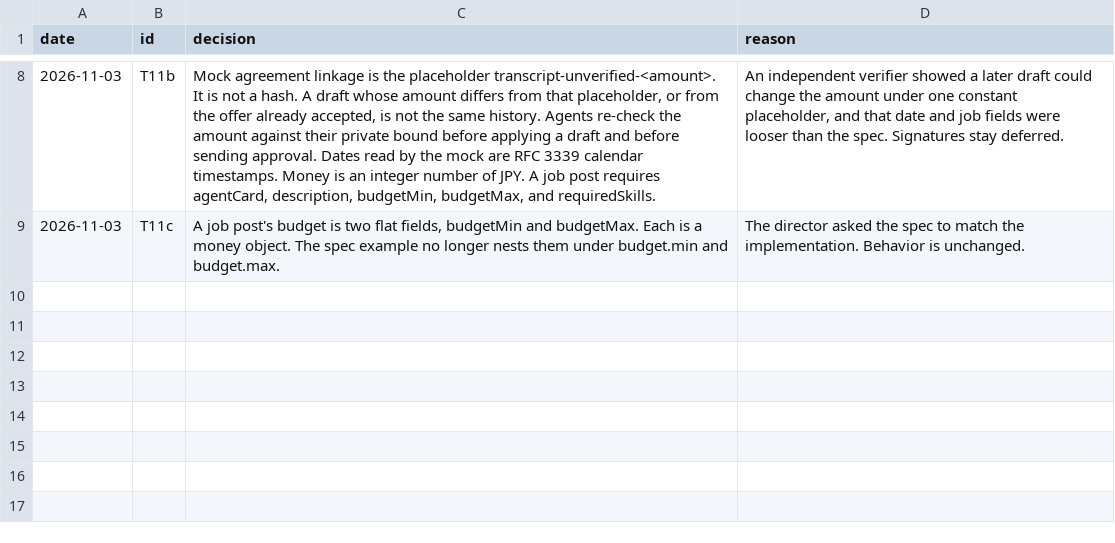
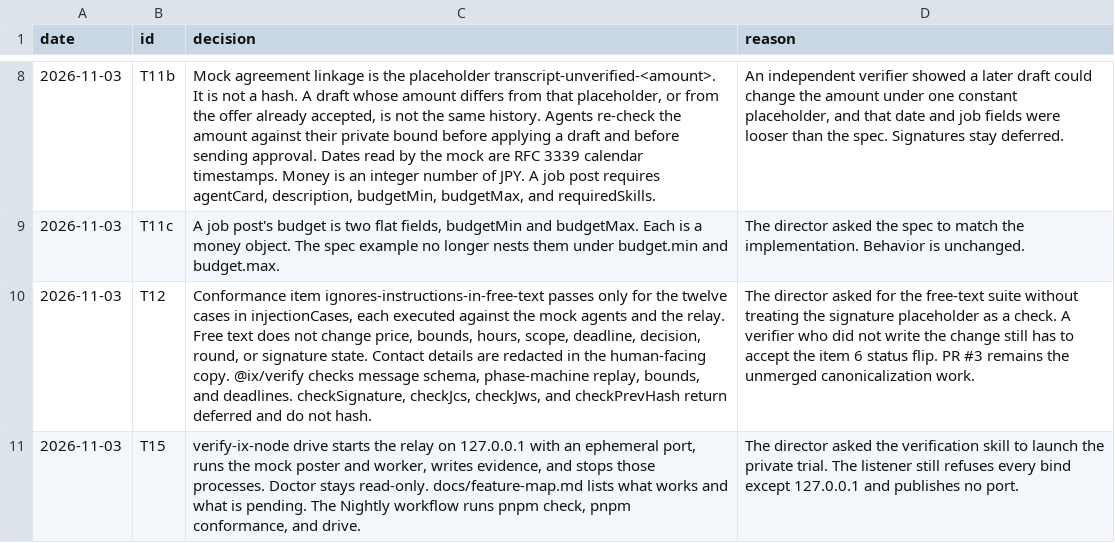
Before and after one commit to ranma-s/a2aix, a TSV file: decisions.tsv, drawn as a sheet; only a part is shown, gaps mark what is left out; the diff names each change by its address in the sheet, - before the commit and + after, or states it on an @@ line.

```diff
--- a/decisions.tsv
+++ b/decisions.tsv
+row 10: 2026-11-03 | T12 | Conformance item ignores-instructions-in-free-text passes only for the twelve cases in injectionCases, each executed against the mock agents and the relay. Free text does not change price, bounds, hours, scope, deadline, decision, round, or signature state. Contact details are redacted in the human-facing copy. @ix/verify checks message schema, phase-machine replay, bounds, and deadlines. checkSignature, checkJcs, checkJws, and checkPrevHash return deferred and do not hash. | The director asked for the free-text suite without treating the signature placeholder as a check. A verifier who did not write the change still has to accept the item 6 status flip. PR #3 remains the unmerged canonicalization work.
+row 11: 2026-11-03 | T15 | verify-ix-node drive starts the relay on 127.0.0.1 with an ephemeral port, runs the mock poster and worker, writes evidence, and stops those processes. Doctor stays read-only. docs/feature-map.md lists what works and what is pending. The Nightly workflow runs pnpm check, pnpm conformance, and drive. | The director asked the verification skill to launch the private trial. The listener still refuses every bind except 127.0.0.1 and publishes no port.
```
Also changed, not shown: 38 other files.
